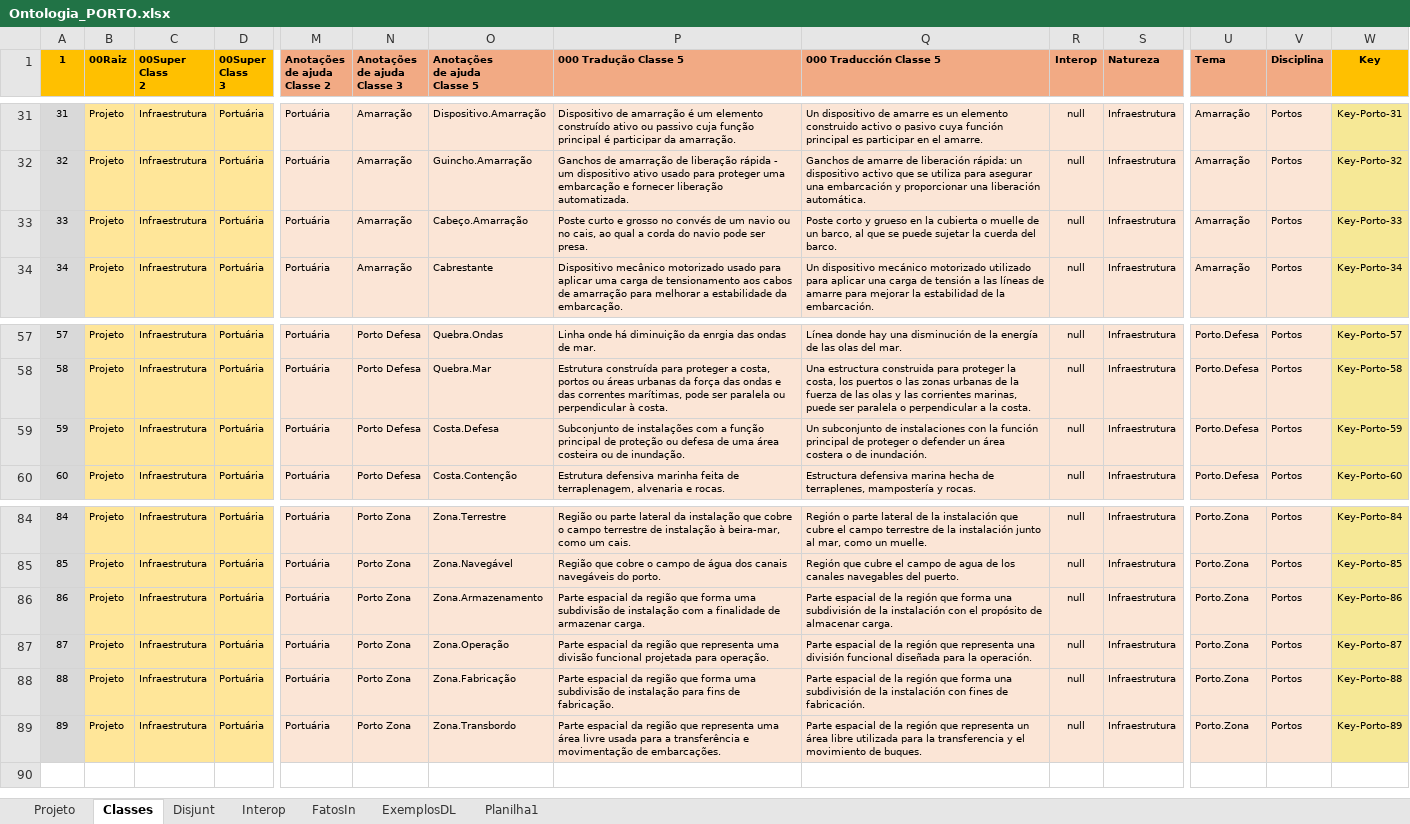
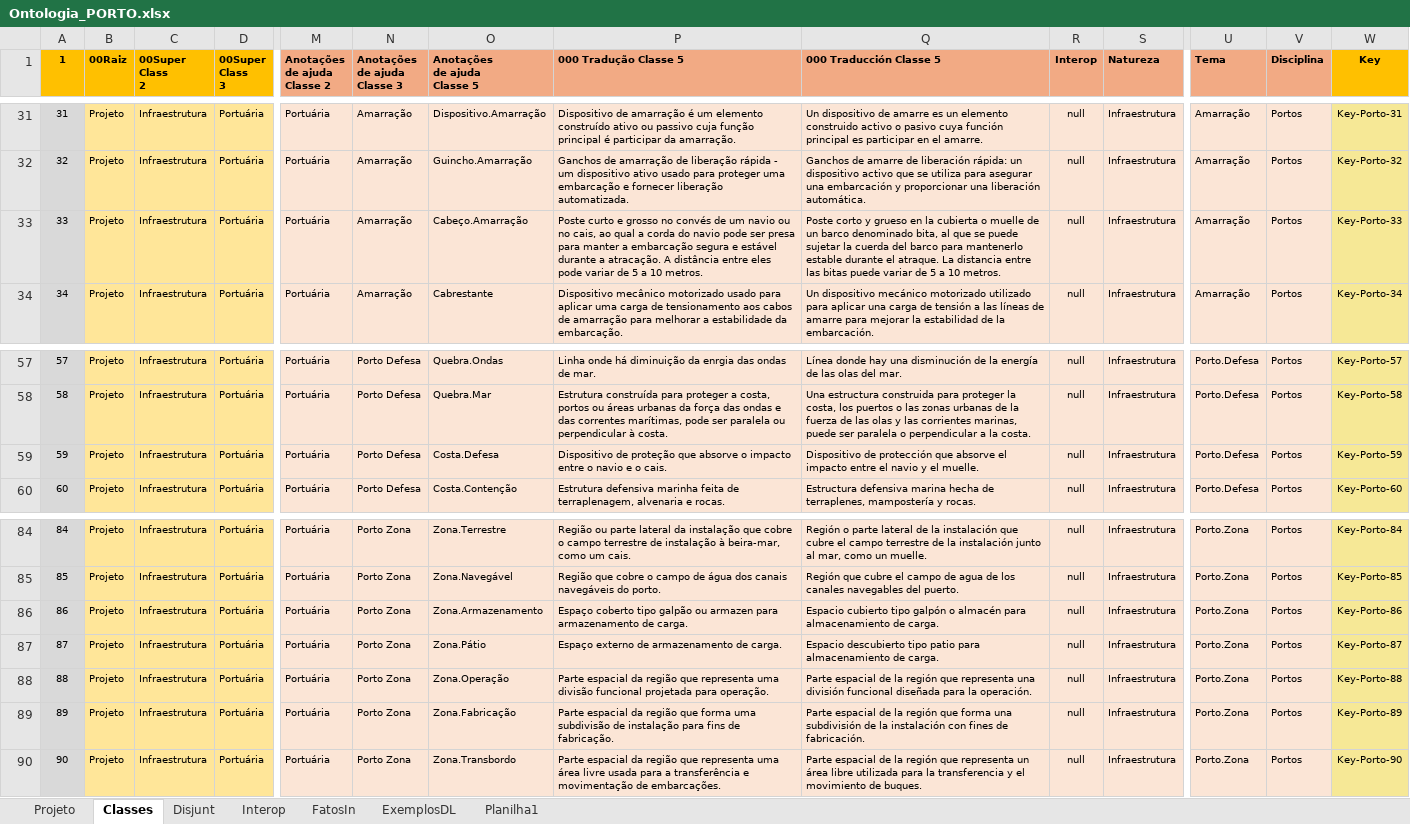
Before and after one commit to JLMenegotto/OntologiaBIM, an Excel workbook: Versão5/PORT/Ontologia_PORTO.xlsx, sheet Classes, drawn as a sheet; only a part is shown, gaps mark what is left out; values as stored, in another font and other column widths than the file's, no borders; conditional formats not drawn; addresses are those after the commit; rows hold the shown columns only; the diff names each change by its address in the sheet, - before the commit and + after, or states it on an @@ line.

```diff
--- a/Versão5/PORT/Ontologia_PORTO.xlsx (sheet Classes)
+++ b/Versão5/PORT/Ontologia_PORTO.xlsx (sheet Classes)
-P33 (000 Tradução Classe 5): …pode ser presa.
+P33 (000 Tradução Classe 5): …pode ser presa para manter a embarcação segura e estável durante a atracação. A distância entre eles pode variar de 5 a 10 metros.
-Q33 (000 Traducción Classe 5): …de un barco, al que se puede sujetar la cuerda del barco.
+Q33 (000 Traducción Classe 5): …de un barco denominado bita, al que se puede sujetar la cuerda del barco para mantenerlo estable durante el atraque. La distancia entre las bitas puede variar de 5 a 10 metros.
-P59 (000 Tradução Classe 5): Subconjunto de instalações com a função principal de proteção ou defesa de uma área costeira ou de inundação.
+P59 (000 Tradução Classe 5): Dispositivo de proteção que absorve o impacto entre o navio e o cais.
-Q59 (000 Traducción Classe 5): Un subconjunto de instalaciones con la función principal de proteger o defender un área costera o de inundación.
+Q59 (000 Traducción Classe 5): Dispositivo de protección que absorve el impacto entre el navio y el muelle.
-P86 (000 Tradução Classe 5): Parte espacial da região que forma uma subdivisão de instalação com a finalidade de armazenar carga.
+P86 (000 Tradução Classe 5): Espaço coberto tipo galpão ou armazen para armazenamento de carga.
-Q86 (000 Traducción Classe 5): Parte espacial de la región que forma una subdivisión de la instalación con el propósito de almacenar carga.
+Q86 (000 Traducción Classe 5): Espacio cubierto tipo galpón o almacén para almacenamiento de carga.
+row 87: 87 | Projeto | Infraestrutura | Portuária | Portuária | Porto Zona | Zona.Pátio | Espaço externo de armazenamento de carga. | Espacio descubierto tipo patio para almacenamiento de carga. | null | Infraestrutura | Porto.Zona | Portos | Key-Porto-87
@@ column A (1) renumbered from row 88 down @@
-W88 (Key): Key-Porto-87
+W88 (Key): Key-Porto-88
-W89 (Key): Key-Porto-88
+W89 (Key): Key-Porto-89
-W90 (Key): Key-Porto-89
+W90 (Key): Key-Porto-90
```
Also changed, not shown: sheet FatosIn, sheet Projeto, formulas that keep their value.
